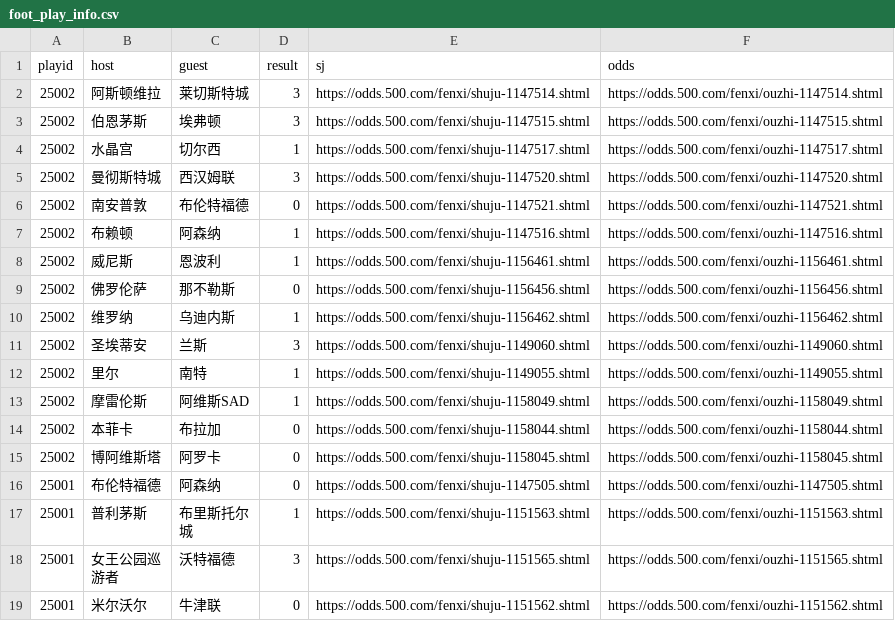
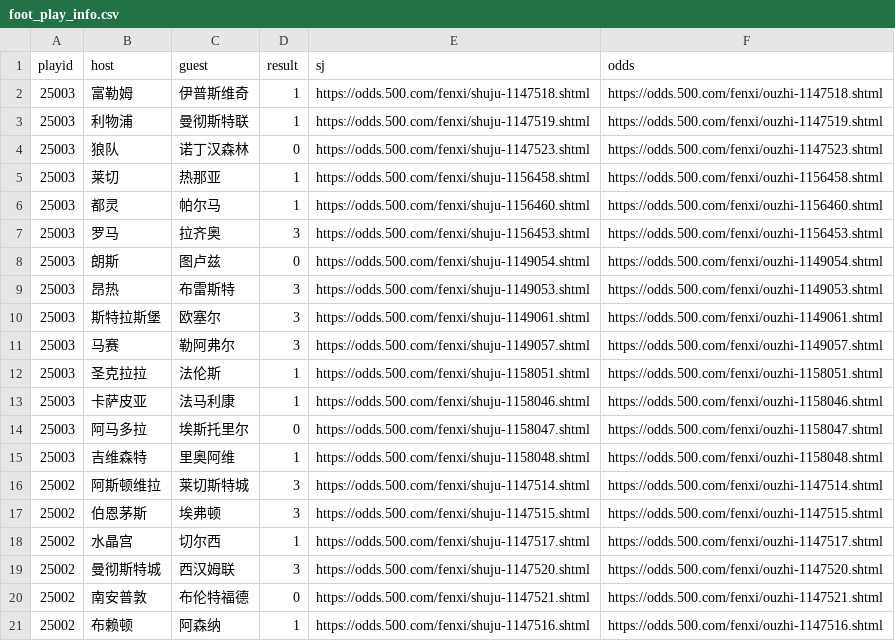
Before and after one commit to ipdisabled/fetch_data, a CSV file: foot_play_info.csv, drawn as a sheet; only a part is shown; the shorter side is filled out with more unchanged rows.

```diff
--- a/foot_play_info.csv
+++ b/foot_play_info.csv
@@ -1,2 +1,16 @@
 playid,host,guest,result,sj,odds
+25003,富勒姆,伊普斯维奇,1,https://odds.500.com/fenxi/shuju-1147518.shtml,https://odds.500.com/fenxi/ouzhi-1147518.shtml
+25003,利物浦,曼彻斯特联,1,https://odds.500.com/fenxi/shuju-1147519.shtml,https://odds.500.com/fenxi/ouzhi-1147519.shtml
+25003,狼队,诺丁汉森林,0,https://odds.500.com/fenxi/shuju-1147523.shtml,https://odds.500.com/fenxi/ouzhi-1147523.shtml
+25003,莱切,热那亚,1,https://odds.500.com/fenxi/shuju-1156458.shtml,https://odds.500.com/fenxi/ouzhi-1156458.shtml
+25003,都灵,帕尔马,1,https://odds.500.com/fenxi/shuju-1156460.shtml,https://odds.500.com/fenxi/ouzhi-1156460.shtml
+25003,罗马,拉齐奥,3,https://odds.500.com/fenxi/shuju-1156453.shtml,https://odds.500.com/fenxi/ouzhi-1156453.shtml
+25003,朗斯,图卢兹,0,https://odds.500.com/fenxi/shuju-1149054.shtml,https://odds.500.com/fenxi/ouzhi-1149054.shtml
+25003,昂热,布雷斯特,3,https://odds.500.com/fenxi/shuju-1149053.shtml,https://odds.500.com/fenxi/ouzhi-1149053.shtml
+25003,斯特拉斯堡,欧塞尔,3,https://odds.500.com/fenxi/shuju-1149061.shtml,https://odds.500.com/fenxi/ouzhi-1149061.shtml
+25003,马赛,勒阿弗尔,3,https://odds.500.com/fenxi/shuju-1149057.shtml,https://odds.500.com/fenxi/ouzhi-1149057.shtml
+25003,圣克拉拉,法伦斯,1,https://odds.500.com/fenxi/shuju-1158051.shtml,https://odds.500.com/fenxi/ouzhi-1158051.shtml
+25003,卡萨皮亚,法马利康,1,https://odds.500.com/fenxi/shuju-1158046.shtml,https://odds.500.com/fenxi/ouzhi-1158046.shtml
+25003,阿马多拉,埃斯托里尔,0,https://odds.500.com/fenxi/shuju-1158047.shtml,https://odds.500.com/fenxi/ouzhi-1158047.shtml
+25003,吉维森特,里奥阿维,1,https://odds.500.com/fenxi/shuju-1158048.shtml,https://odds.500.com/fenxi/ouzhi-1158048.shtml
 25002,阿斯顿维拉,莱切斯特城,3,https://odds.500.com/fenxi/shuju-1147514.shtml,https://odds.500.com/fenxi/ouzhi-1147514.shtml
```
Also changed, not shown: foot_his_result.csv, kl8_data.csv, 7 other files.
